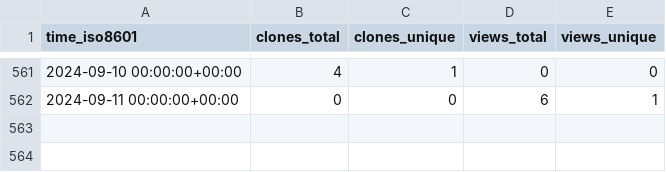
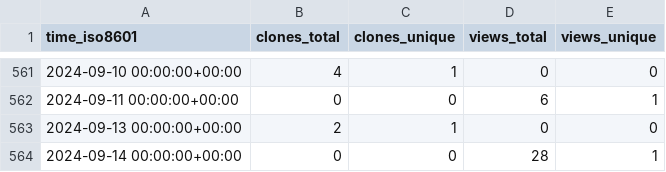
Before and after one commit to EarthSciML/EarthSciMLBase.jl, a CSV file: EarthSciML/EarthSciMLBase.jl/ghrs-data/views_clones_aggregate.csv, drawn as a sheet; only a part is shown, gaps mark what is left out; the diff names each change by its address in the sheet, - before the commit and + after, or states it on an @@ line.

```diff
--- a/EarthSciML/EarthSciMLBase.jl/ghrs-data/views_clones_aggregate.csv
+++ b/EarthSciML/EarthSciMLBase.jl/ghrs-data/views_clones_aggregate.csv
+row 563: 2024-09-13 00:00:00+00:00 | 2 | 1 | 0 | 0
+row 564: 2024-09-14 00:00:00+00:00 | 0 | 0 | 28 | 1
```
Also changed, not shown: 1 other file.
